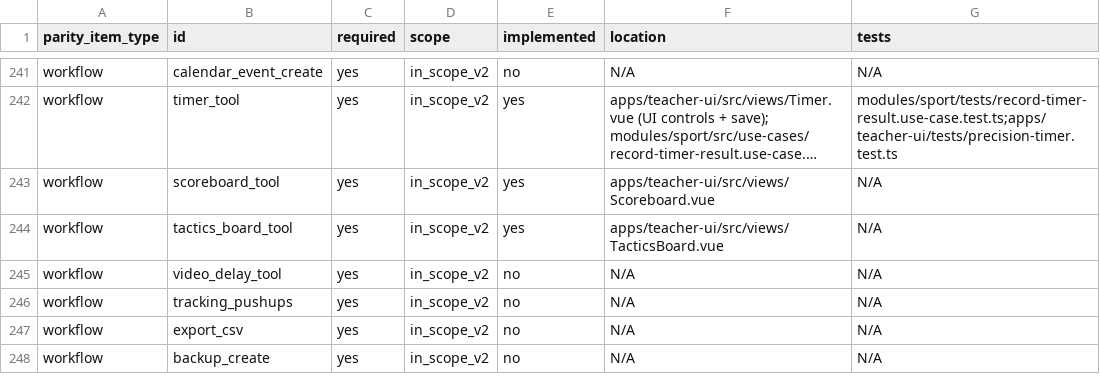
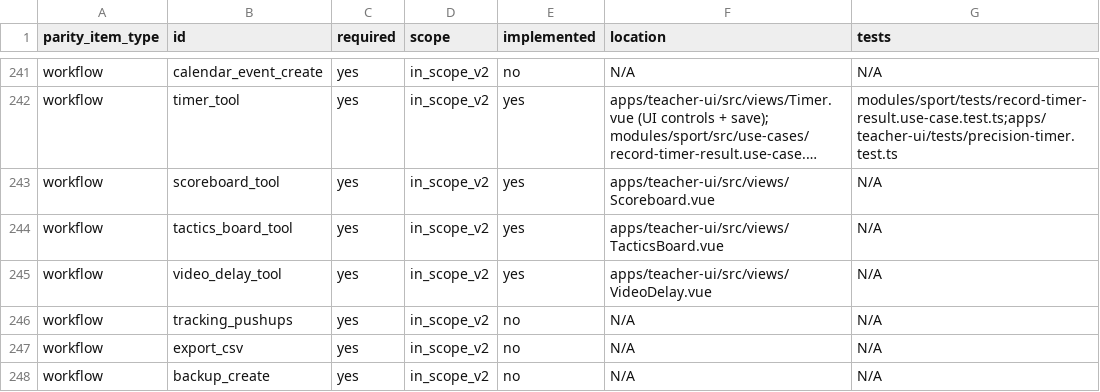
Before and after one commit to DickHorner/ViccoBoard, a CSV file: docs/parity-spec/sport-apk/_ledger/PARITY_MATRIX.csv, drawn as a sheet; only a part is shown, gaps mark what is left out; long unchanged cells end in ….

```diff
--- a/docs/parity-spec/sport-apk/_ledger/PARITY_MATRIX.csv
+++ b/docs/parity-spec/sport-apk/_ledger/PARITY_MATRIX.csv
@@ -244,3 +244,3 @@ workflow,scoreboard_tool,yes,in_scope_v2,yes,apps/teacher-ui/src/views/Scoreboar
 workflow,tactics_board_tool,yes,in_scope_v2,yes,apps/teacher-ui/src/views/TacticsBoard.vue,N/A
-workflow,video_delay_tool,yes,in_scope_v2,no,N/A,N/A
+workflow,video_delay_tool,yes,in_scope_v2,yes,apps/teacher-ui/src/views/VideoDelay.vue,N/A
 workflow,tracking_pushups,yes,in_scope_v2,no,N/A,N/A
```
Also changed, not shown: 6 other files.
